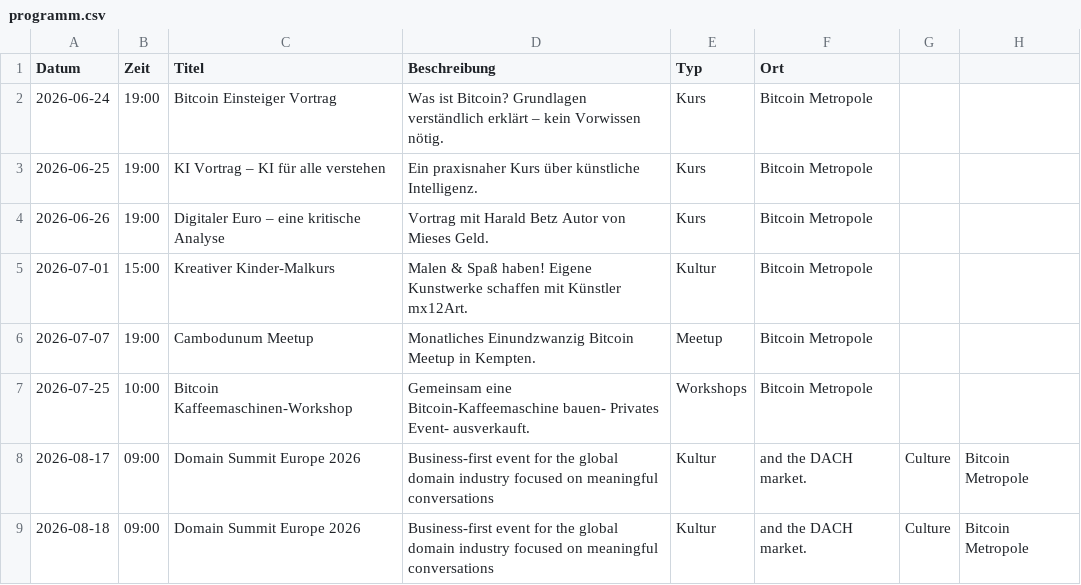
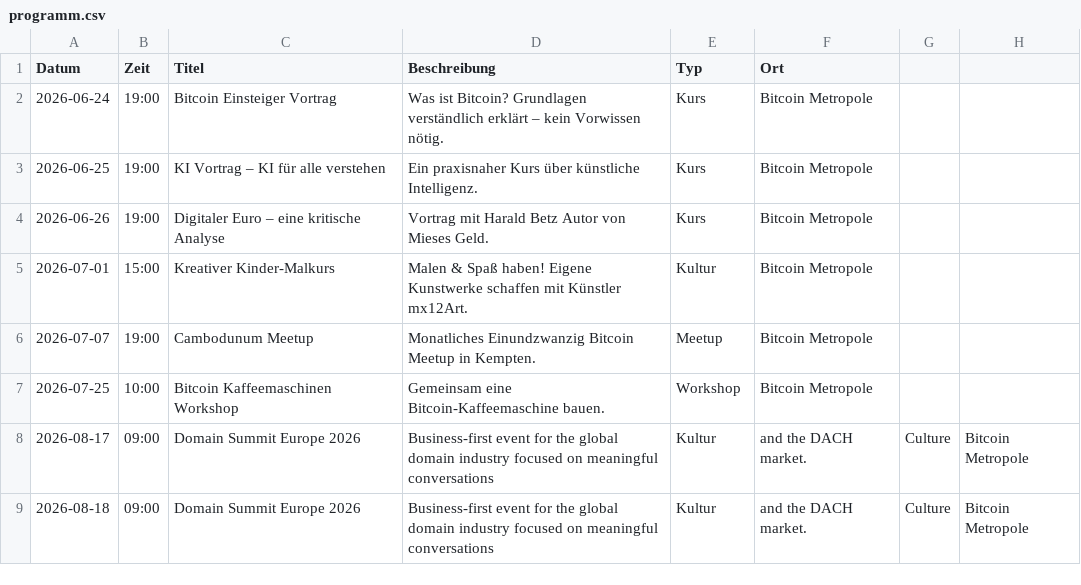
Before and after one commit to Razue/bitcoin_metropole_kempten, a CSV file: programm.csv, drawn as a sheet.

Commit message:
Update programm.csv

```diff
--- a/programm.csv
+++ b/programm.csv
@@ -6,3 +6,3 @@ Datum,Zeit,Titel,Beschreibung,Typ,Ort
 2026-07-07,19:00,Cambodunum Meetup,Monatliches Einundzwanzig Bitcoin Meetup in Kempten.,Meetup,Bitcoin Metropole
-2026-07-25,10:00,Bitcoin Kaffeemaschinen-Workshop,Gemeinsam eine Bitcoin-Kaffeemaschine bauen- Privates Event- ausverkauft.,Workshops,Bitcoin Metropole
+2026-07-25,10:00,Bitcoin Kaffeemaschinen Workshop,Gemeinsam eine Bitcoin-Kaffeemaschine bauen.,Workshop,Bitcoin Metropole
 2026-08-17,09:00,Domain Summit Europe 2026,Business-first event for the global domain industry focused on meaningful conversations, Kultur, and the DACH market.,Culture,Bitcoin Metropole
```
